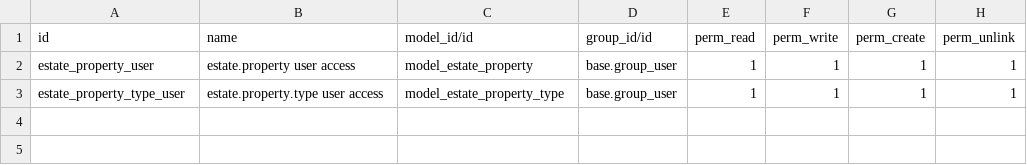
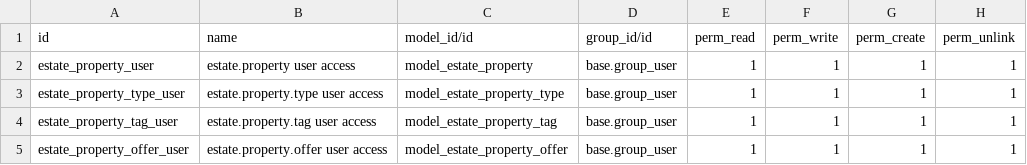
Before and after one commit to luisloa/tutorials, a CSV file: estate/security/ir.model.access.csv, drawn as a sheet.

Commit message:
add the models estate_property_offer estate_property_tag and add in the view estate_property_views

```diff
--- a/estate/security/ir.model.access.csv
+++ b/estate/security/ir.model.access.csv
@@ -3 +3,3 @@ estate_property_user,estate.property user access,model_estate_property,base.grou
 estate_property_type_user,estate.property.type user access,model_estate_property_type,base.group_user,1,1,1,1
+estate_property_tag_user,estate.property.tag user access,model_estate_property_tag,base.group_user,1,1,1,1
+estate_property_offer_user,estate.property.offer user access,model_estate_property_offer,base.group_user,1,1,1,1
```
Also changed, not shown: 5 other files.
